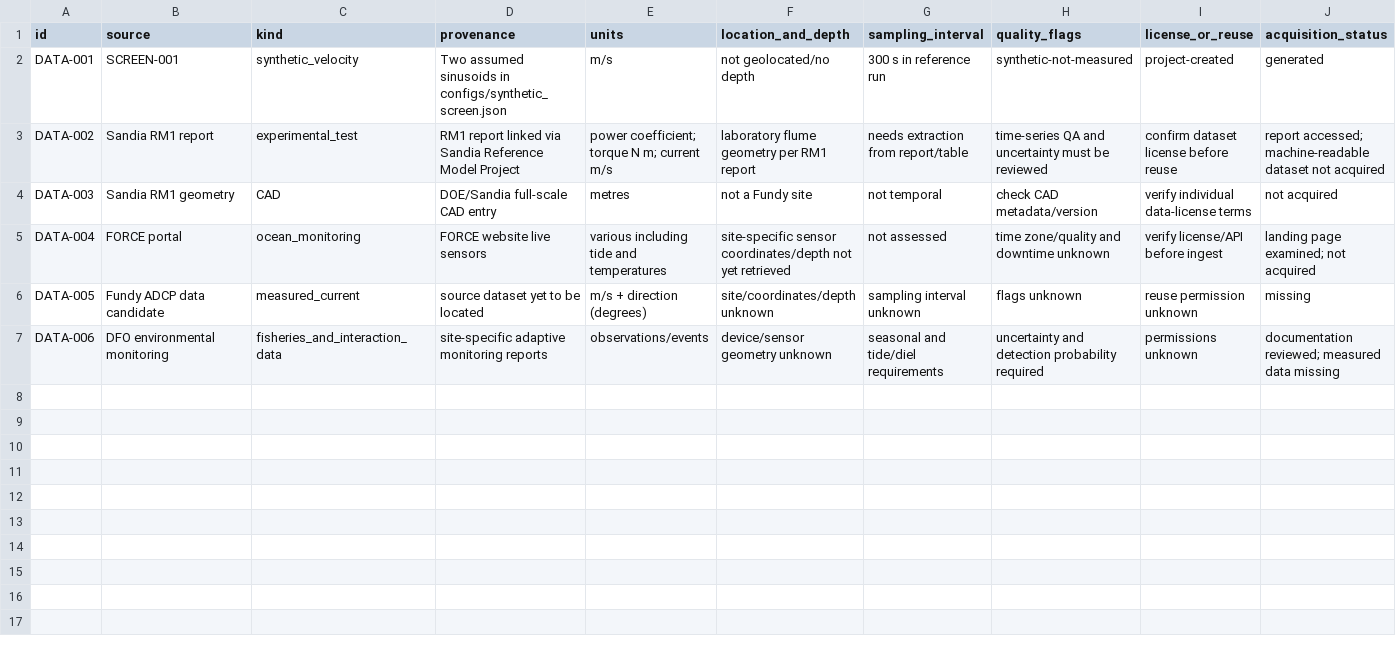
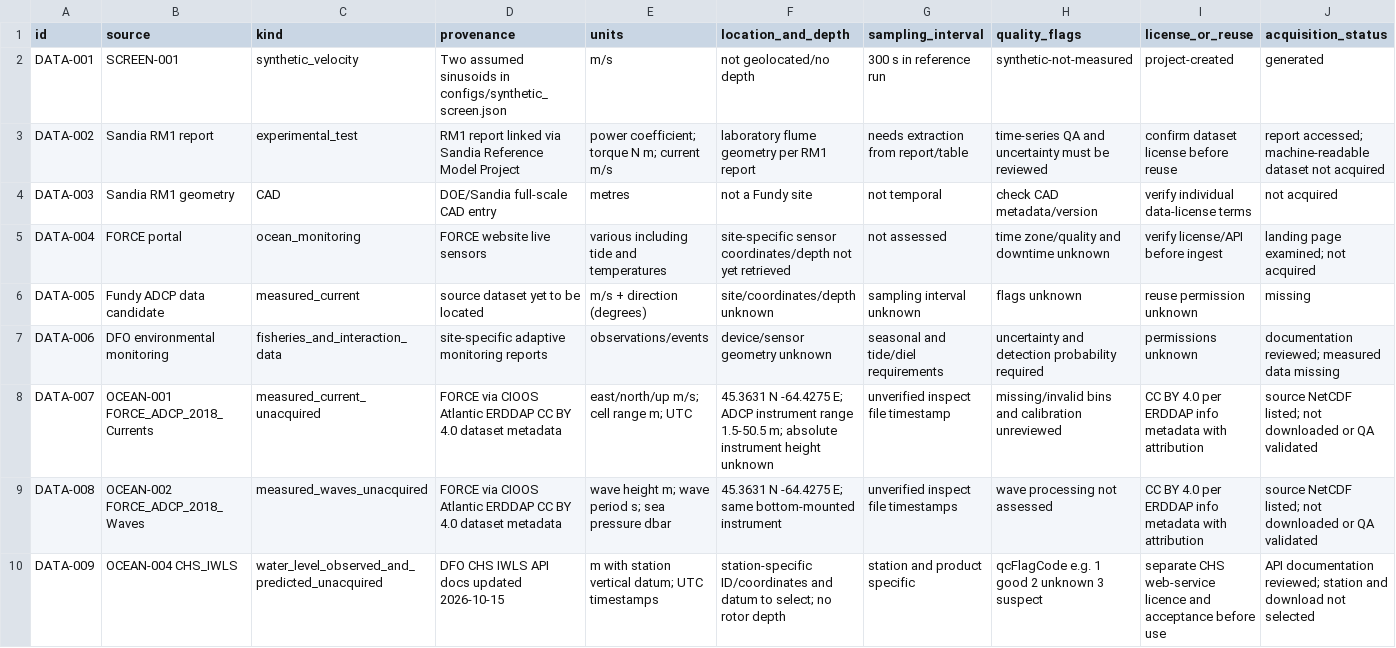
Before and after one commit to JeremyHennessy/TidalTurbine, a CSV file: research/DATA_INVENTORY.csv, drawn as a sheet; the diff names each change by its address in the sheet, - before the commit and + after, or states it on an @@ line.

Commit message:
Publish ocean research catalogue and expanded TidalLab mechanism evidence
* Add Nova Scotia ocean-source inventory, cautious FORCE acquisition and TidalLab Pages prototype

* Document Pages app and ocean-data provenance without changing original screening claims

* Expand evidence-backed mechanisms and reproduce RM2 processed observations

```diff
--- a/research/DATA_INVENTORY.csv
+++ b/research/DATA_INVENTORY.csv
+row 8: DATA-007 | OCEAN-001 FORCE_ADCP_2018_Currents | measured_current_unacquired | FORCE via CIOOS Atlantic ERDDAP CC BY 4.0 dataset metadata | east/north/up m/s; cell range m; UTC | 45.3631 N -64.4275 E; ADCP instrument range 1.5-50.5 m; absolute instrument height unknown | unverified inspect file timestamp | missing/invalid bins and calibration unreviewed | CC BY 4.0 per ERDDAP info metadata with attribution | source NetCDF listed; not downloaded or QA validated
+row 9: DATA-008 | OCEAN-002 FORCE_ADCP_2018_Waves | measured_waves_unacquired | FORCE via CIOOS Atlantic ERDDAP CC BY 4.0 dataset metadata | wave height m; wave period s; sea pressure dbar | 45.3631 N -64.4275 E; same bottom-mounted instrument | unverified inspect file timestamps | wave processing not assessed | CC BY 4.0 per ERDDAP info metadata with attribution | source NetCDF listed; not downloaded or QA validated
+row 10: DATA-009 | OCEAN-004 CHS_IWLS | water_level_observed_and_predicted_unacquired | DFO CHS IWLS API docs updated 2026-10-15 | m with station vertical datum; UTC timestamps | station-specific ID/coordinates and datum to select; no rotor depth | station and product specific | qcFlagCode e.g. 1 good 2 unknown 3 suspect | separate CHS web-service licence and acceptance before use | API documentation reviewed; station and download not selected
```
Also changed, not shown: 37 other files.
